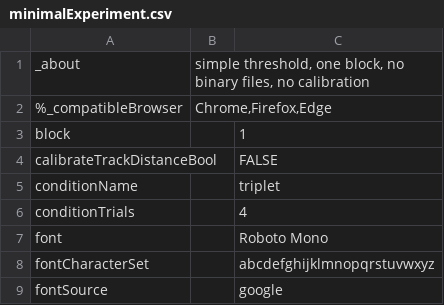
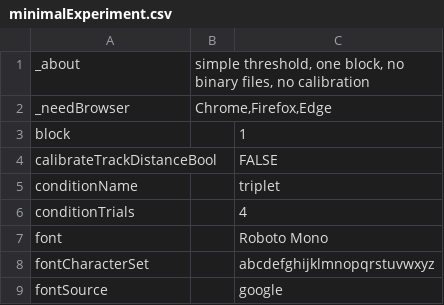
Before and after one commit to EasyEyes/threshold, a CSV file: examples/tables/minimalExperiment.csv, drawn as a sheet; only a part is shown.

```diff
--- a/examples/tables/minimalExperiment.csv
+++ b/examples/tables/minimalExperiment.csv
@@ -1,3 +1,3 @@
 _about,"simple threshold, one block, no binary files, no calibration"
-%_compatibleBrowser,"Chrome,Firefox,Edge"
+_needBrowser,"Chrome,Firefox,Edge"
 block,,"1"
```
Also changed, not shown: 8 other files.
